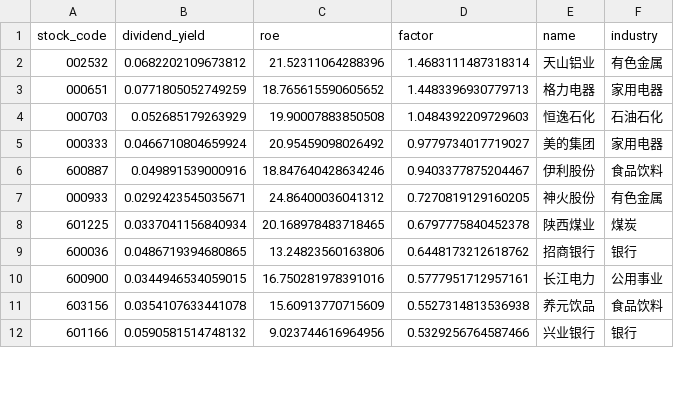
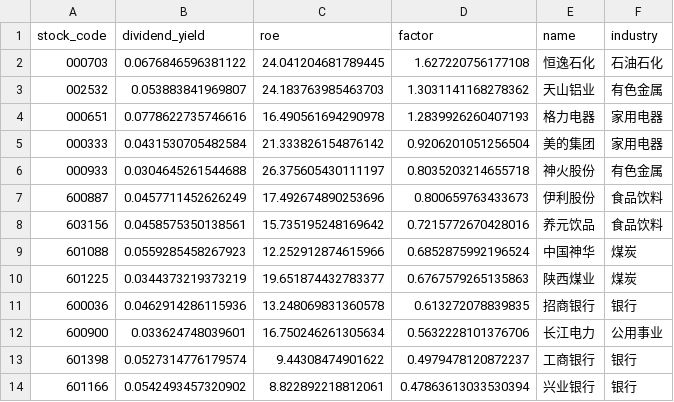
Before and after one commit to Ron-Wang/InvestmentQuant, a CSV file: strategy-drlr/DRLR_factor_latest.csv, drawn as a sheet; only a part is shown; the diff covers the shown part only.

```diff
--- a/strategy-drlr/DRLR_factor_latest.csv
+++ b/strategy-drlr/DRLR_factor_latest.csv
@@ -1,12 +1,14 @@
 stock_code,dividend_yield,roe,factor,name,industry
-002532,0.0682202109673812,21.52311064288396,1.4683111487318314,天山铝业,有色金属
-000651,0.0771805052749259,18.765615590605652,1.4483396930779713,格力电器,家用电器
-000703,0.052685179263929,19.90007883850508,1.0484392209729603,恒逸石化,石油石化
-000333,0.0466710804659924,20.95459098026492,0.9779734017719027,美的集团,家用电器
-600887,0.049891539000916,18.847640428634246,0.9403377875204467,伊利股份,食品饮料
-000933,0.0292423545035671,24.86400036041312,0.7270819129160205,神火股份,有色金属
-601225,0.0337041156840934,20.168978483718465,0.6797775840452378,陕西煤业,煤炭
-600036,0.0486719394680865,13.24823560163806,0.6448173212618762,招商银行,银行
-600900,0.0344946534059015,16.750281978391016,0.5777951712957161,长江电力,公用事业
-603156,0.0354107633441078,15.60913770715609,0.5527314813536938,养元饮品,食品饮料
-601166,0.0590581514748132,9.023744616964956,0.5329256764587466,兴业银行,银行
+000703,0.0676846596381122,24.041204681789445,1.627220756177108,恒逸石化,石油石化
+002532,0.053883841969807,24.183763985463703,1.3031141168278362,天山铝业,有色金属
+000651,0.0778622735746616,16.490561694290978,1.2839926260407193,格力电器,家用电器
+000333,0.0431530705482584,21.333826154876142,0.9206201051256504,美的集团,家用电器
+000933,0.0304645261544688,26.375605430111197,0.8035203214655718,神火股份,有色金属
+600887,0.0457711452626249,17.492674890253696,0.800659763433673,伊利股份,食品饮料
+603156,0.0458575350138561,15.735195248169642,0.7215772670428016,养元饮品,食品饮料
+601088,0.0559285458267923,12.252912874615966,0.6852875992196524,中国神华,煤炭
+601225,0.0344373219373219,19.651874432783377,0.6767579265135863,陕西煤业,煤炭
+600036,0.0462914286115936,13.248069831360578,0.613272078839835,招商银行,银行
+600900,0.033624748039601,16.750246261305634,0.5632228101376706,长江电力,公用事业
+601398,0.0527314776179574,9.44308474901622,0.4979478120872237,工商银行,银行
+601166,0.0542493457320902,8.822892218812061,0.47863613033530394,兴业银行,银行
```
Also changed, not shown: 1 added row, 3 removed rows and 24 edited cells elsewhere in this file, strategy-drlr/DRLR_annual_metrics.csv, strategy-drlr/DRLR_holding.csv, 2 other files.
